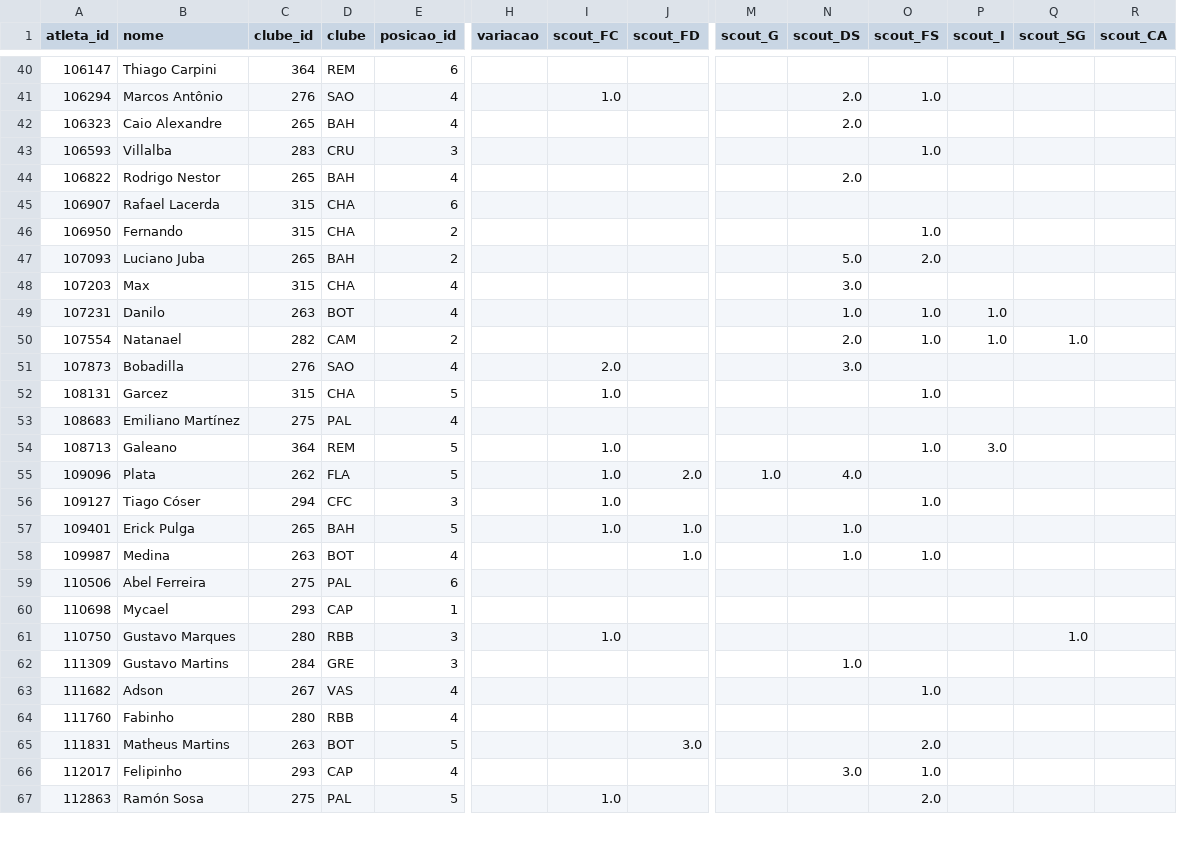
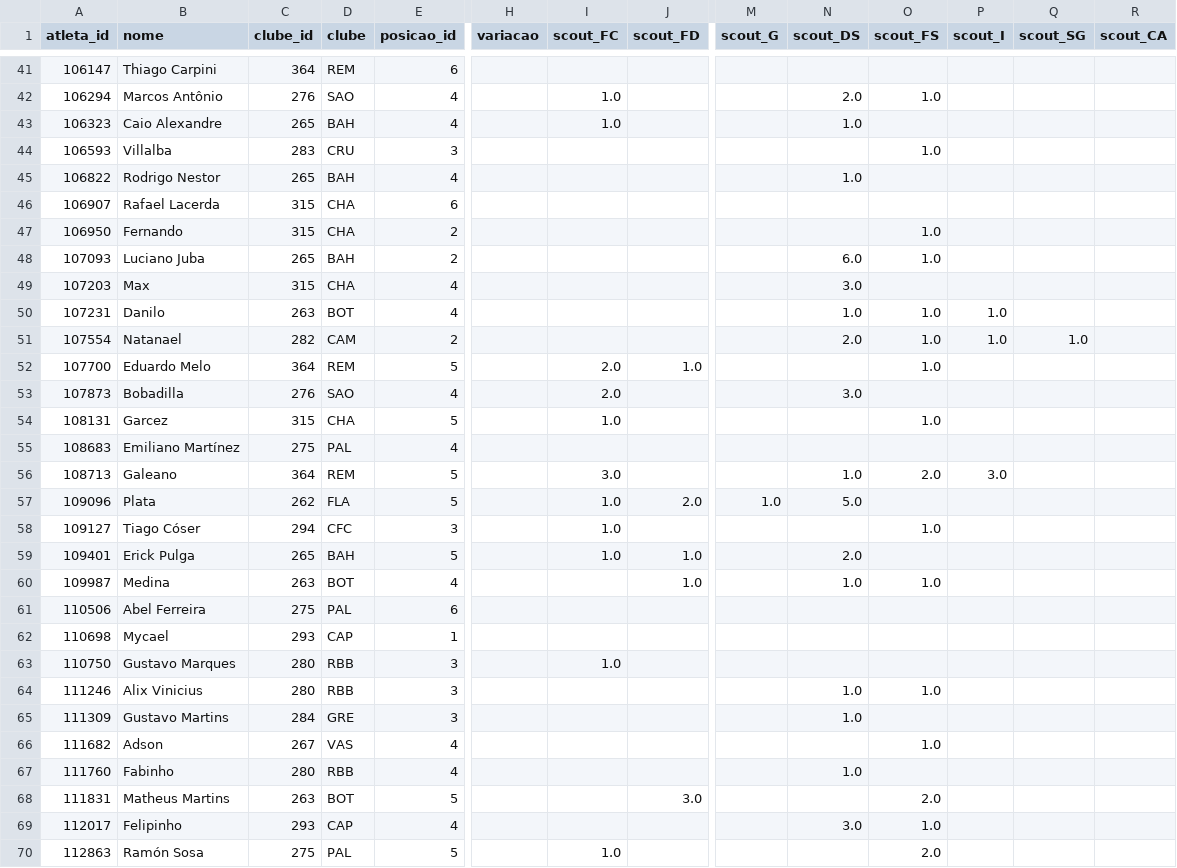
Before and after one commit to FilipeNamorato/namoratosdashboard, a CSV file: docs/data/current/atletas_pontuados.csv, drawn as a sheet; only a part is shown, gaps mark what is left out; addresses are those after the commit; rows hold the shown columns only; the diff covers the shown part only; the diff names each change by its address in the sheet, - before the commit and + after, or states it on an @@ line.

```diff
--- a/docs/data/current/atletas_pontuados.csv
+++ b/docs/data/current/atletas_pontuados.csv
-I43 (scout_FC): (empty)
+I43 (scout_FC): 1.0
-N43 (scout_DS): 2.0
+N43 (scout_DS): 1.0
-N45 (scout_DS): 2.0
+N45 (scout_DS): 1.0
-N48 (scout_DS): 5.0
+N48 (scout_DS): 6.0
-O48 (scout_FS): 2.0
+O48 (scout_FS): 1.0
+row 52: 107700 | Eduardo Melo | 364 | REM | 5 |  | 2.0 | 1.0 |  |  | 1.0
-I56 (scout_FC): 1.0
+I56 (scout_FC): 3.0
-N56 (scout_DS): (empty)
+N56 (scout_DS): 1.0
-O56 (scout_FS): 1.0
+O56 (scout_FS): 2.0
-N57 (scout_DS): 4.0
+N57 (scout_DS): 5.0
-N59 (scout_DS): 1.0
+N59 (scout_DS): 2.0
-Q63 (scout_SG): 1.0
+Q63 (scout_SG): (empty)
+row 64: 111246 | Alix Vinicius | 280 | RBB | 3 |  |  |  |  | 1.0 | 1.0
-N67 (scout_DS): (empty)
+N67 (scout_DS): 1.0
```
Also changed, not shown: 8 added rows and 58 edited cells elsewhere in this file, docs/data/current/atletas.csv, docs/data/current/log.csv, 12 other files.
